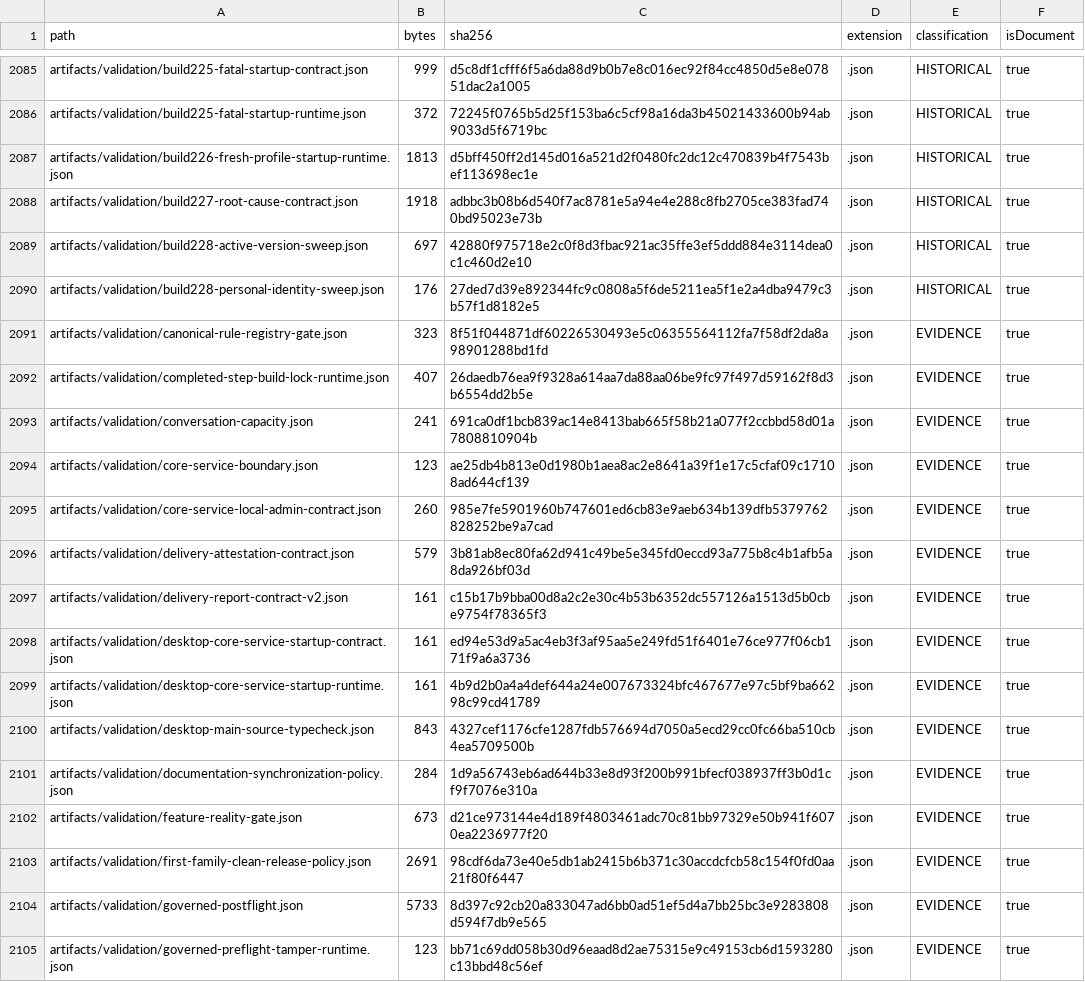
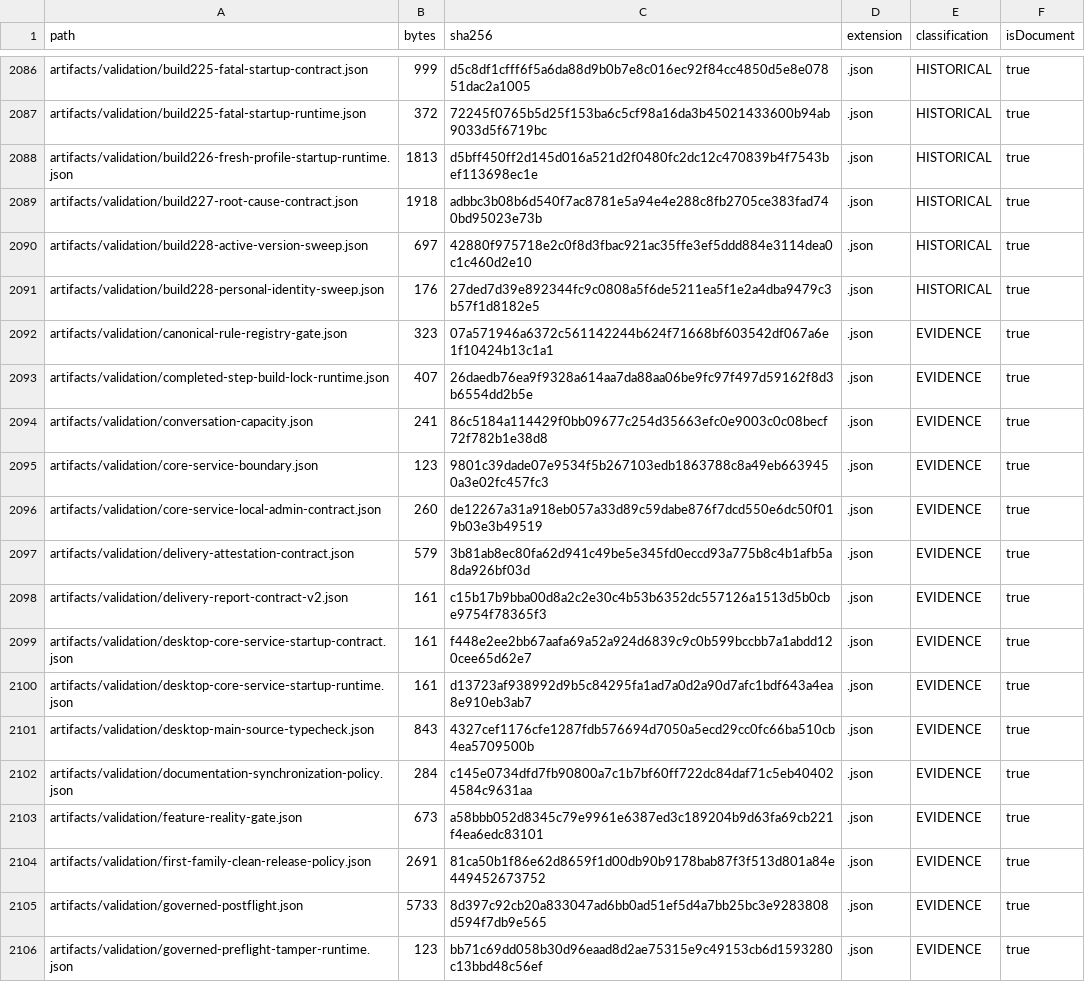
Before and after one commit to hsynmyssrgl/Anadolu-Parsi-AYM, a CSV file: artifacts/manifests/ALL_DOCUMENTS_INDEX.csv, drawn as a sheet; only a part is shown, gaps mark what is left out; the diff covers the shown part only.

```diff
--- a/artifacts/manifests/ALL_DOCUMENTS_INDEX.csv
+++ b/artifacts/manifests/ALL_DOCUMENTS_INDEX.csv
@@ -2090,15 +2091,15 @@ artifacts/validation/build228-active-version-sweep.json,697,42880f975718e2c0f8d3
 artifacts/validation/build228-personal-identity-sweep.json,176,27ded7d39e892344fc9c0808a5f6de5211ea5f1e2a4dba9479c3b57f1d8182e5,.json,HISTORICAL,true
-artifacts/validation/canonical-rule-registry-gate.json,323,8f51f044871df60226530493e5c06355564112fa7f58df2da8a98901288bd1fd,.json,EVIDENCE,true
+artifacts/validation/canonical-rule-registry-gate.json,323,07a571946a6372c561142244b624f71668bf603542df067a6e1f10424b13c1a1,.json,EVIDENCE,true
 artifacts/validation/completed-step-build-lock-runtime.json,407,26daedb76ea9f9328a614aa7da88aa06be9fc97f497d59162f8d3b6554dd2b5e,.json,EVIDENCE,true
-artifacts/validation/conversation-capacity.json,241,691ca0df1bcb839ac14e8413bab665f58b21a077f2ccbbd58d01a7808810904b,.json,EVIDENCE,true
-artifacts/validation/core-service-boundary.json,123,ae25db4b813e0d1980b1aea8ac2e8641a39f1e17c5cfaf09c17108ad644cf139,.json,EVIDENCE,true
-artifacts/validation/core-service-local-admin-contract.json,260,985e7fe5901960b747601ed6cb83e9aeb634b139dfb5379762828252be9a7cad,.json,EVIDENCE,true
+artifacts/validation/conversation-capacity.json,241,86c5184a114429f0bb09677c254d35663efc0e9003c0c08becf72f782b1e38d8,.json,EVIDENCE,true
+artifacts/validation/core-service-boundary.json,123,9801c39dade07e9534f5b267103edb1863788c8a49eb6639450a3e02fc457fc3,.json,EVIDENCE,true
+artifacts/validation/core-service-local-admin-contract.json,260,de12267a31a918eb057a33d89c59dabe876f7dcd550e6dc50f019b03e3b49519,.json,EVIDENCE,true
 artifacts/validation/delivery-attestation-contract.json,579,3b81ab8ec80fa62d941c49be5e345fd0eccd93a775b8c4b1afb5a8da926bf03d,.json,EVIDENCE,true
 artifacts/validation/delivery-report-contract-v2.json,161,c15b17b9bba00d8a2c2e30c4b53b6352dc557126a1513d5b0cbe9754f78365f3,.json,EVIDENCE,true
-artifacts/validation/desktop-core-service-startup-contract.json,161,ed94e53d9a5ac4eb3f3af95aa5e249fd51f6401e76ce977f06cb171f9a6a3736,.json,EVIDENCE,true
-artifacts/validation/desktop-core-service-startup-runtime.json,161,4b9d2b0a4a4def644a24e007673324bfc467677e97c5bf9ba66298c99cd41789,.json,EVIDENCE,true
+artifacts/validation/desktop-core-service-startup-contract.json,161,f448e2ee2bb67aafa69a52a924d6839c9c0b599bccbb7a1abdd120cee65d62e7,.json,EVIDENCE,true
+artifacts/validation/desktop-core-service-startup-runtime.json,161,d13723af938992d9b5c84295fa1ad7a0d2a90d7afc1bdf643a4ea8e910eb3ab7,.json,EVIDENCE,true
 artifacts/validation/desktop-main-source-typecheck.json,843,4327cef1176cfe1287fdb576694d7050a5ecd29cc0fc66ba510cb4ea5709500b,.json,EVIDENCE,true
-artifacts/validation/documentation-synchronization-policy.json,284,1d9a56743eb6ad644b33e8d93f200b991bfecf038937ff3b0d1cf9f7076e310a,.json,EVIDENCE,true
-artifacts/validation/feature-reality-gate.json,673,d21ce973144e4d189f4803461adc70c81bb97329e50b941f6070ea2236977f20,.json,EVIDENCE,true
-artifacts/validation/first-family-clean-release-policy.json,2691,98cdf6da73e40e5db1ab2415b6b371c30accdcfcb58c154f0fd0aa21f80f6447,.json,EVIDENCE,true
+artifacts/validation/documentation-synchronization-policy.json,284,c145e0734dfd7fb90800a7c1b7bf60ff722dc84daf71c5eb404024584c9631aa,.json,EVIDENCE,true
+artifacts/validation/feature-reality-gate.json,673,a58bbb052d8345c79e9961e6387ed3c189204b9d63fa69cb221f4ea6edc83101,.json,EVIDENCE,true
+artifacts/validation/first-family-clean-release-policy.json,2691,81ca50b1f86e62d8659f1d00db90b9178bab87f3f513d801a84e449452673752,.json,EVIDENCE,true
 artifacts/validation/governed-postflight.json,5733,8d397c92cb20a833047ad6bb0ad51ef5d4a7bb25bc3e9283808d594f7db9e565,.json,EVIDENCE,true
```
Also changed, not shown: 1 added row and 14 edited cells elsewhere in this file, artifacts/manifests/PROJECT_ARTIFACT_INDEX.csv, 11 other files.
